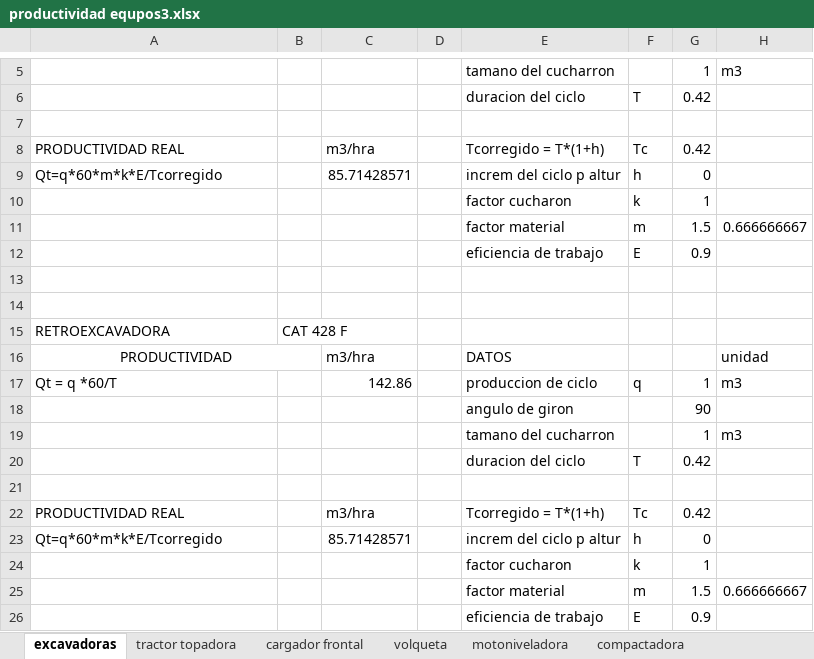
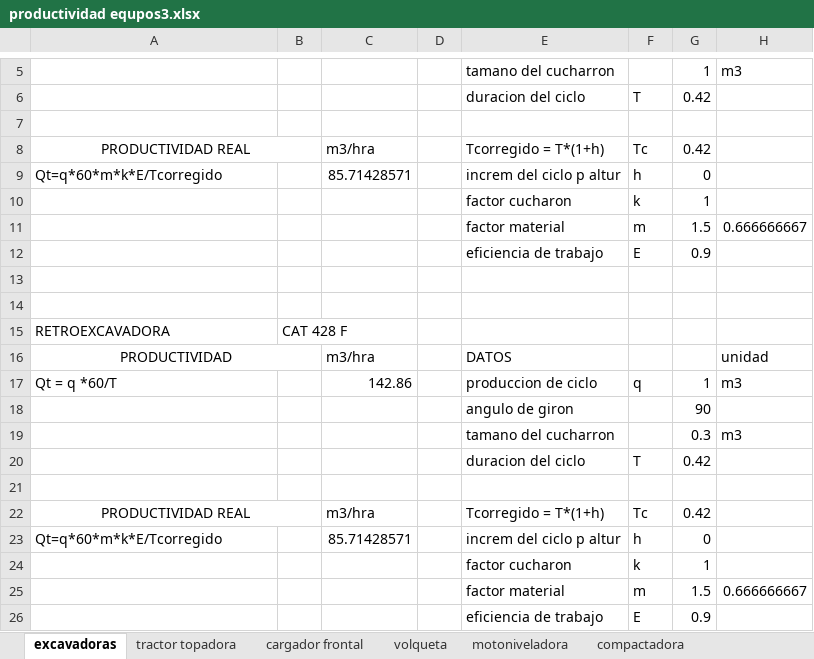
Before and after one commit to loreleysmithsr/tesis, an Excel workbook: productividad equpos3.xlsx, sheet excavadoras, drawn as a sheet; only a part is shown, gaps mark what is left out; values as stored, in another font and other column widths than the file's, no borders; the diff names each change by its address in the sheet, - before the commit and + after, or states it on an @@ line.

```diff
--- a/productividad equpos3.xlsx (sheet excavadoras)
+++ b/productividad equpos3.xlsx (sheet excavadoras)
-A8 alignment: left
+A8 alignment: center
+A8:B8 merged
-G19: 1
+G19: 0.3
-A22 alignment: left
+A22 alignment: center
+A22:B22 merged
```
Also changed, not shown: sheet motoniveladora, sheet compactadora, sheet cargador frontal, calculo maquinaria items.xlsx, 2 other files.
